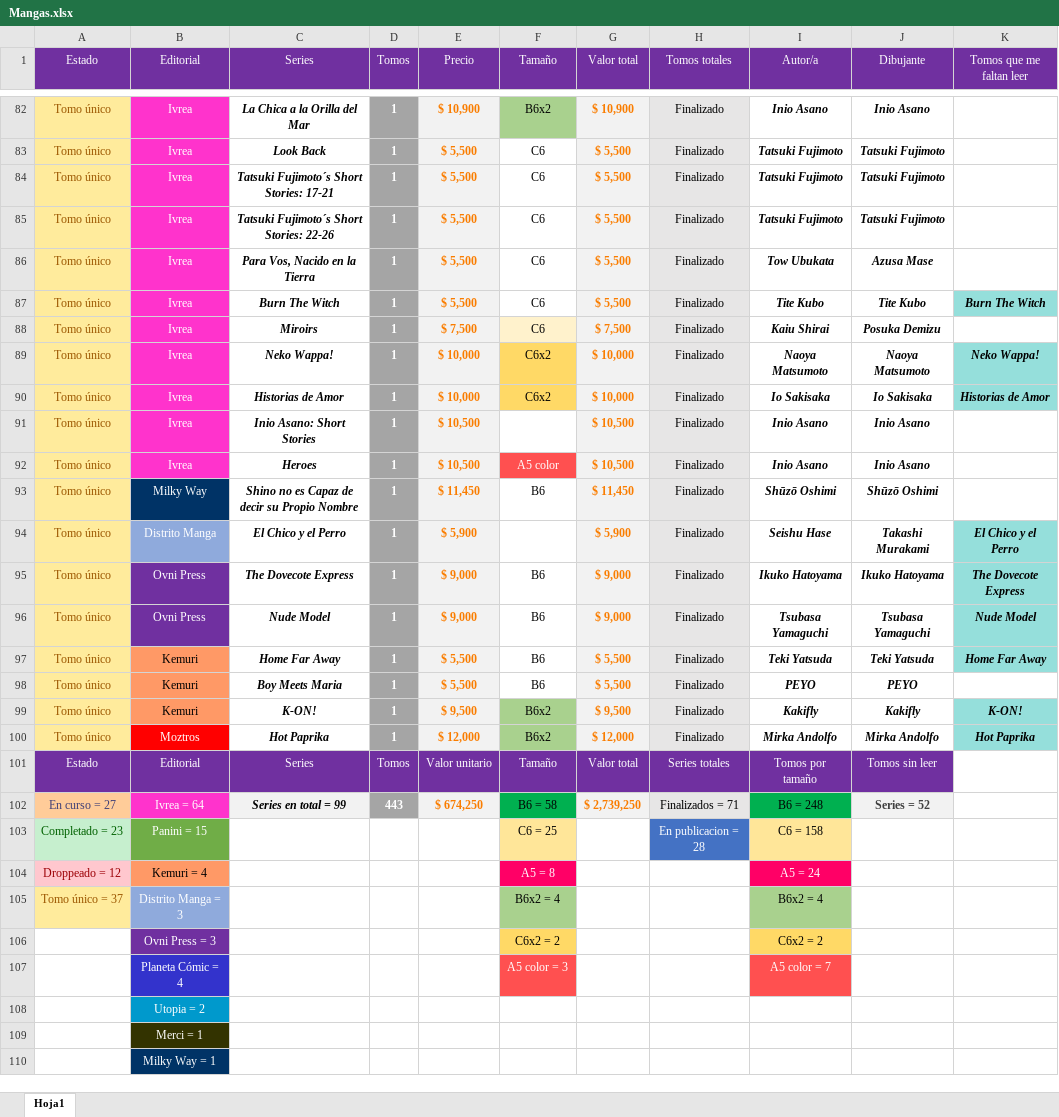
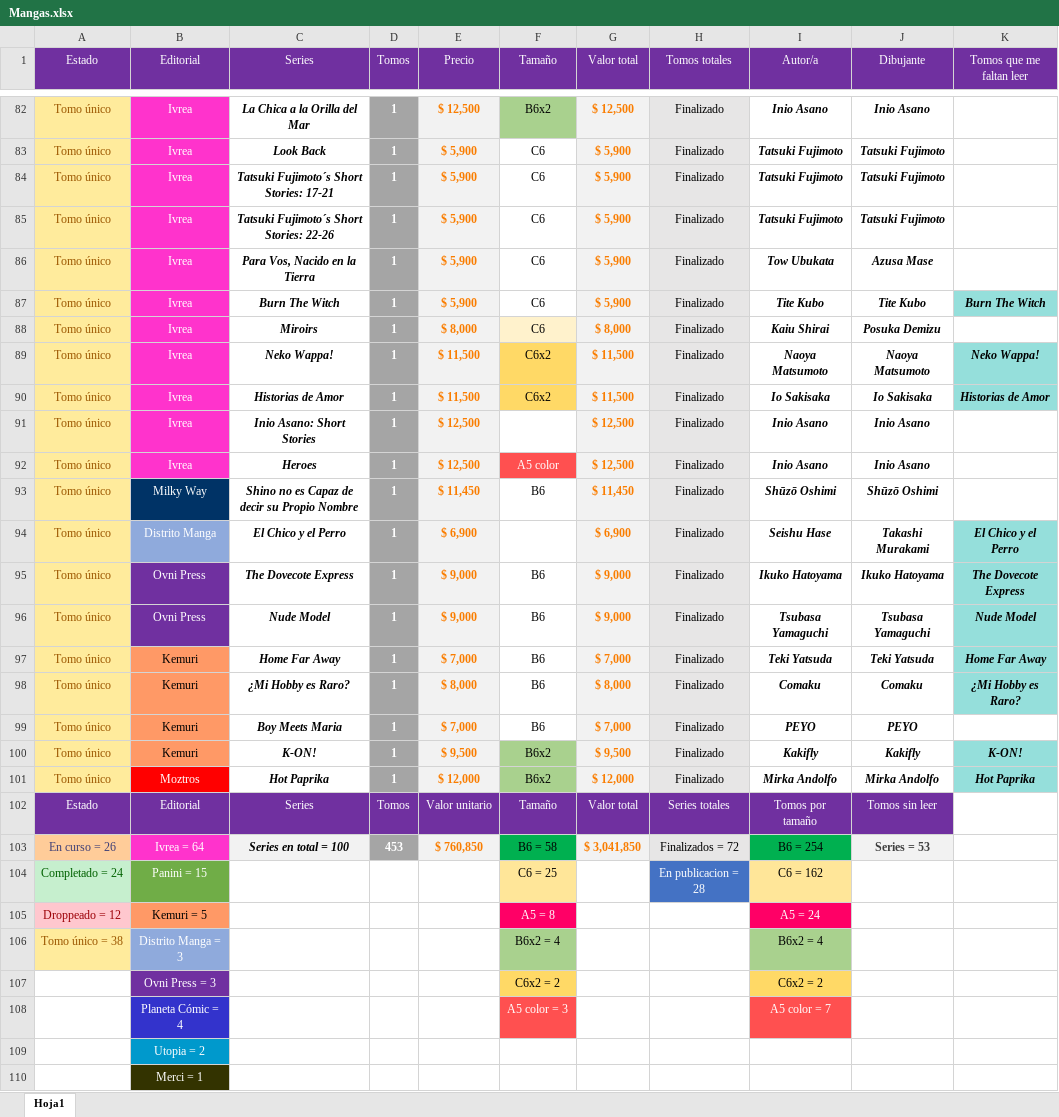
Before and after one commit to Nahuewe/mangas, an Excel workbook: assets/Mangas.xlsx, sheet Hoja1, drawn as a sheet; only a part is shown, gaps mark what is left out; the shorter side is filled out with more unchanged rows; values as stored, in another font and other column widths than the file's, no borders; conditional formats not drawn; removed rows and columns are numbered as before the commit, all else as after; the diff covers the shown part only; the diff names each change by its address in the sheet, - before the commit and + after, or states it on an @@ line.

```diff
--- a/assets/Mangas.xlsx (sheet Hoja1)
+++ b/assets/Mangas.xlsx (sheet Hoja1)
-E82 (Precio): $ 10,900
+E82 (Precio): $ 12,500
-G82 (Valor total): $ 10,900
+G82 (Valor total): $ 12,500
-E83:E87 (Precio): $ 5,500
+E83:E87 (Precio): $ 5,900
-G83:G87 (Valor total): $ 5,500
+G83:G87 (Valor total): $ 5,900
-E88 (Precio): $ 7,500
+E88 (Precio): $ 8,000
-G88 (Valor total): $ 7,500
+G88 (Valor total): $ 8,000
-E89:E90 (Precio): $ 10,000
+E89:E90 (Precio): $ 11,500
-G89:G90 (Valor total): $ 10,000
+G89:G90 (Valor total): $ 11,500
-E91:E92 (Precio): $ 10,500
+E91:E92 (Precio): $ 12,500
-G91:G92 (Valor total): $ 10,500
+G91:G92 (Valor total): $ 12,500
-E94 (Precio): $ 5,900
+E94 (Precio): $ 6,900
-G94 (Valor total): $ 5,900
+G94 (Valor total): $ 6,900
-E97 (Precio): $ 5,500
+E97 (Precio): $ 7,000
-G97 (Valor total): $ 5,500
+G97 (Valor total): $ 7,000
+row 98: Tomo único | Kemuri | ¿Mi Hobby es Raro? | 1 | $ 8,000 | B6 | $ 8,000 | Finalizado | Comaku | Comaku | ¿Mi Hobby es Raro?
-E99 (Precio): $ 5,500
+E99 (Precio): $ 7,000
-G99 (Valor total): $ 5,500
+G99 (Valor total): $ 7,000
-row 102: En curso = 27 | Ivrea = 64 | Series en total = 99 | 443 | $ 674,250 | B6 = 58 | $ 2,739,250 | Finalizados = 71 | B6 = 248 | Series = 52
+row 103: En curso = 26 | Ivrea = 64 | Series en total = 100 | 453 | $ 760,850 | B6 = 58 | $ 3,041,850 | Finalizados = 72 | B6 = 254 | Series = 53
-A104 (Estado): Completado = 23
+A104 (Estado): Completado = 24
-I104 (Autor/a): C6 = 158
+I104 (Autor/a): C6 = 162
-B105 (Editorial): Kemuri = 4
+B105 (Editorial): Kemuri = 5
-A106 (Estado): Tomo único = 37
+A106 (Estado): Tomo único = 38
```
Also changed, not shown: 1 added row, 1 removed row, 133 edited cells and cell formats elsewhere in this sheet, formulas that keep their value, 1 other file.
